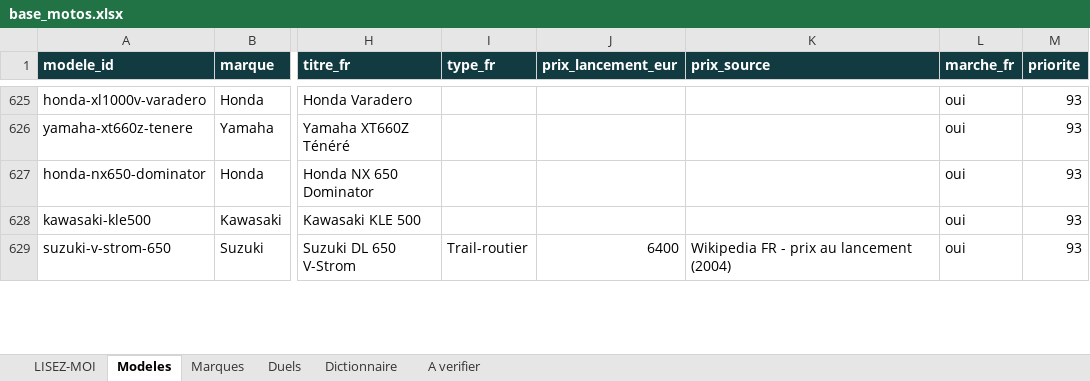
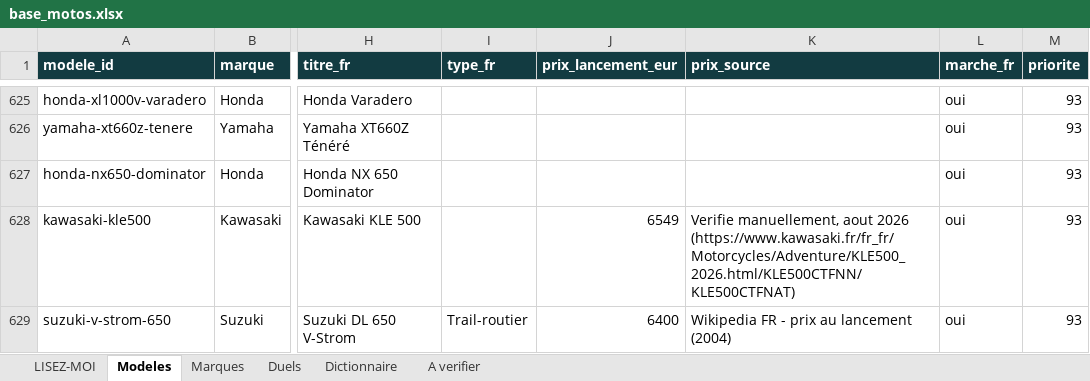
Before and after one commit to jutilisegithupourunprojet/Cylindree-moto.com, an Excel workbook: data/out/base_motos.xlsx, sheet Modeles, drawn as a sheet; only a part is shown, gaps mark what is left out; values as stored, in another font and other column widths than the file's, no borders; the diff covers the shown part only; the diff names each change by its address in the sheet, - before the commit and + after, or states it on an @@ line.

```diff
--- a/data/out/base_motos.xlsx (sheet Modeles)
+++ b/data/out/base_motos.xlsx (sheet Modeles)
-J628 (prix_lancement_eur): (empty)
+J628 (prix_lancement_eur): 6549
-K628 (prix_source): (empty)
+K628 (prix_source): Verifie manuellement, aout 2026 (https://www.kawasaki.fr/fr_fr/Motorcycles/Adventure/KLE500_2026.html/KLE500CTFNN/KLE500CTFNAT)
```
Also changed, not shown: 70 edited cells elsewhere in this sheet, 2 other files.
